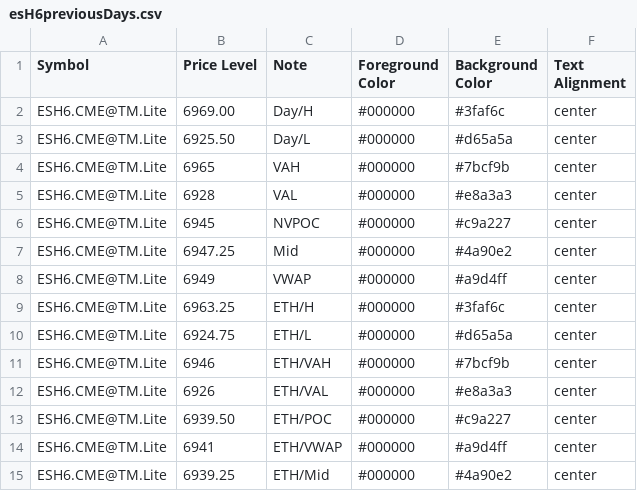
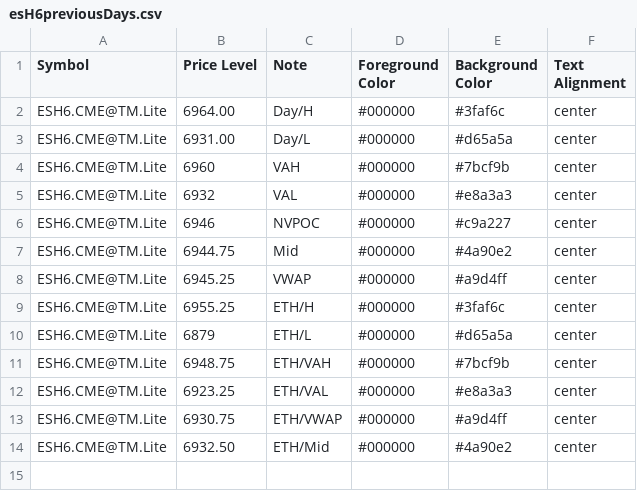
Before and after one commit to heatedtowel/EsCloudNotes, a CSV file: esH6previousDays.csv, drawn as a sheet.

Commit message:
Update Bookmap notes

```diff
--- a/esH6previousDays.csv
+++ b/esH6previousDays.csv
@@ -1,15 +1,14 @@
 Symbol,Price Level,Note,Foreground Color,Background Color,Text Alignment
-ESH6.CME@TM.Lite,6969.00,Day/H,#000000,#3faf6c,center
-ESH6.CME@TM.Lite,6925.50,Day/L,#000000,#d65a5a,center
-ESH6.CME@TM.Lite,6965,VAH,#000000,#7bcf9b,center
-ESH6.CME@TM.Lite,6928,VAL,#000000,#e8a3a3,center
-ESH6.CME@TM.Lite,6945,NVPOC,#000000,#c9a227,center
-ESH6.CME@TM.Lite,6947.25,Mid,#000000,#4a90e2,center
-ESH6.CME@TM.Lite,6949,VWAP,#000000,#a9d4ff,center
-ESH6.CME@TM.Lite,6963.25,ETH/H,#000000,#3faf6c,center
-ESH6.CME@TM.Lite,6924.75,ETH/L,#000000,#d65a5a,center
-ESH6.CME@TM.Lite,6946,ETH/VAH,#000000,#7bcf9b,center
-ESH6.CME@TM.Lite,6926,ETH/VAL,#000000,#e8a3a3,center
-ESH6.CME@TM.Lite,6939.50,ETH/POC,#000000,#c9a227,center
-ESH6.CME@TM.Lite,6941,ETH/VWAP,#000000,#a9d4ff,center
-ESH6.CME@TM.Lite,6939.25,ETH/Mid,#000000,#4a90e2,center
+ESH6.CME@TM.Lite,6964.00,Day/H,#000000,#3faf6c,center
+ESH6.CME@TM.Lite,6931.00,Day/L,#000000,#d65a5a,center
+ESH6.CME@TM.Lite,6960,VAH,#000000,#7bcf9b,center
+ESH6.CME@TM.Lite,6932,VAL,#000000,#e8a3a3,center
+ESH6.CME@TM.Lite,6946,NVPOC,#000000,#c9a227,center
+ESH6.CME@TM.Lite,6944.75,Mid,#000000,#4a90e2,center
+ESH6.CME@TM.Lite,6945.25,VWAP,#000000,#a9d4ff,center
+ESH6.CME@TM.Lite,6955.25,ETH/H,#000000,#3faf6c,center
+ESH6.CME@TM.Lite,6879,ETH/L,#000000,#d65a5a,center
+ESH6.CME@TM.Lite,6948.75,ETH/VAH,#000000,#7bcf9b,center
+ESH6.CME@TM.Lite,6923.25,ETH/VAL,#000000,#e8a3a3,center
+ESH6.CME@TM.Lite,6930.75,ETH/VWAP,#000000,#a9d4ff,center
+ESH6.CME@TM.Lite,6932.50,ETH/Mid,#000000,#4a90e2,center
```
